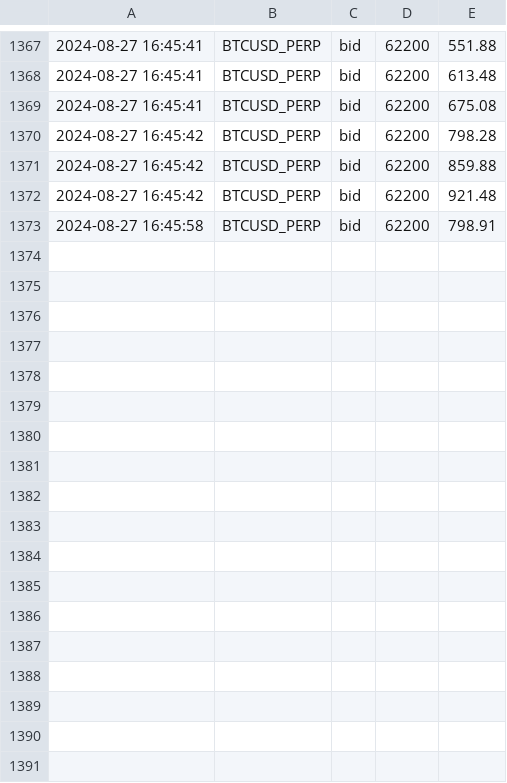
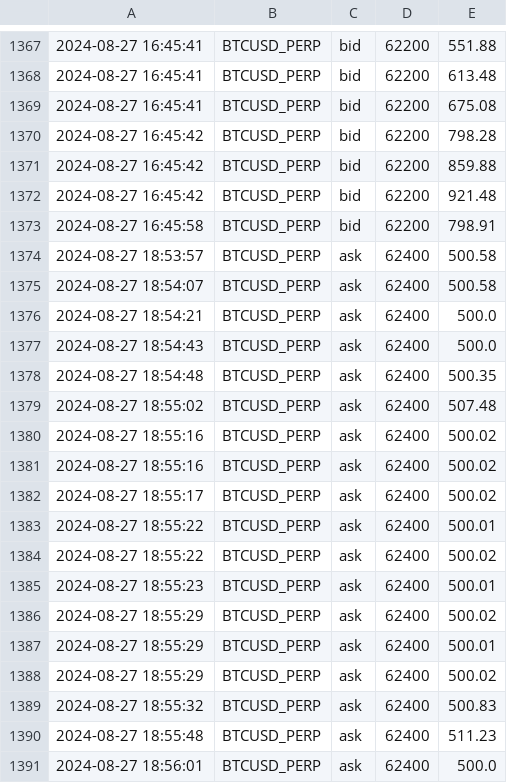
Before and after one commit to caotuanvu123/ob-btc-future, a CSV file: csv/futures/filled_order_book/future_order_book_btcusdt_2024-08-27.csv, drawn as a sheet; only a part is shown, gaps mark what is left out.

```diff
--- a/csv/futures/filled_order_book/future_order_book_btcusdt_2024-08-27.csv
+++ b/csv/futures/filled_order_book/future_order_book_btcusdt_2024-08-27.csv
@@ -1373 +1373,19 @@
 2024-08-27 16:45:58,BTCUSD_PERP,bid,62200,798.91
+2024-08-27 18:53:57,BTCUSD_PERP,ask,62400,500.58
+2024-08-27 18:54:07,BTCUSD_PERP,ask,62400,500.58
+2024-08-27 18:54:21,BTCUSD_PERP,ask,62400,500.0
+2024-08-27 18:54:43,BTCUSD_PERP,ask,62400,500.0
+2024-08-27 18:54:48,BTCUSD_PERP,ask,62400,500.35
+2024-08-27 18:55:02,BTCUSD_PERP,ask,62400,507.48
+2024-08-27 18:55:16,BTCUSD_PERP,ask,62400,500.02
+2024-08-27 18:55:16,BTCUSD_PERP,ask,62400,500.02
+2024-08-27 18:55:17,BTCUSD_PERP,ask,62400,500.02
+2024-08-27 18:55:22,BTCUSD_PERP,ask,62400,500.01
+2024-08-27 18:55:22,BTCUSD_PERP,ask,62400,500.02
+2024-08-27 18:55:23,BTCUSD_PERP,ask,62400,500.01
+2024-08-27 18:55:29,BTCUSD_PERP,ask,62400,500.02
+2024-08-27 18:55:29,BTCUSD_PERP,ask,62400,500.01
+2024-08-27 18:55:29,BTCUSD_PERP,ask,62400,500.02
+2024-08-27 18:55:32,BTCUSD_PERP,ask,62400,500.83
+2024-08-27 18:55:48,BTCUSD_PERP,ask,62400,511.23
+2024-08-27 18:56:01,BTCUSD_PERP,ask,62400,500.0
```
Also changed, not shown: csv/futures/future_order_book_btcusdt_2024-08-27.csv, csv/futures/future_order_book_ethusdt_2024-08-27.csv, 2 other files.
